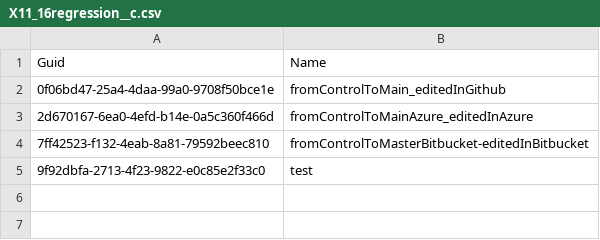
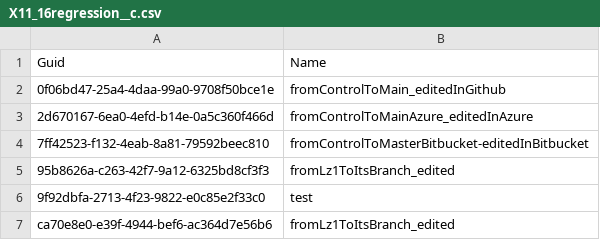
Before and after one commit to lzhdanovich/deletion_test, a CSV file: X11_16regression__c.csv, drawn as a sheet.

Commit message:
Saved the state of the new instance into the repository branch

```diff
--- a/X11_16regression__c.csv
+++ b/X11_16regression__c.csv
@@ -4,2 +4,4 @@
 7ff42523-f132-4eab-8a81-79592beec810,fromControlToMasterBitbucket-editedInBitbucket
+95b8626a-c263-42f7-9a12-6325bd8cf3f3,fromLz1ToItsBranch_edited
 9f92dbfa-2713-4f23-9822-e0c85e2f33c0,test
+ca70e8e0-e39f-4944-bef6-ac364d7e56b6,fromLz1ToItsBranch_edited
```
